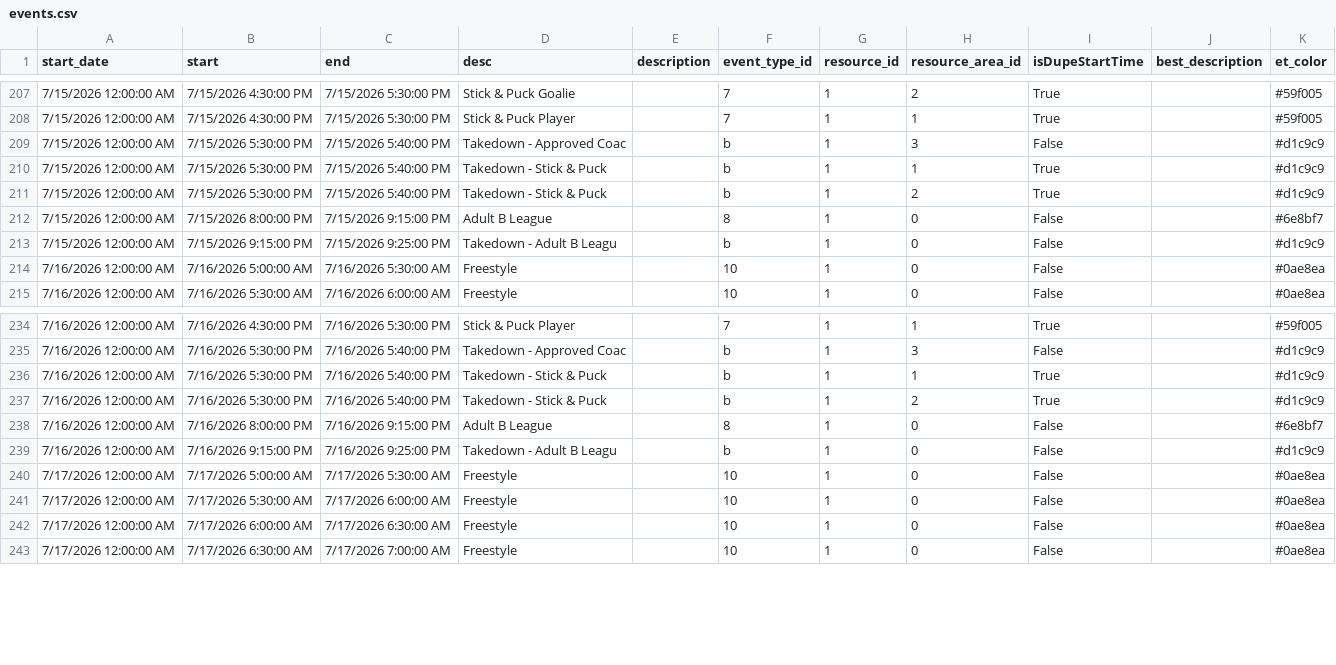
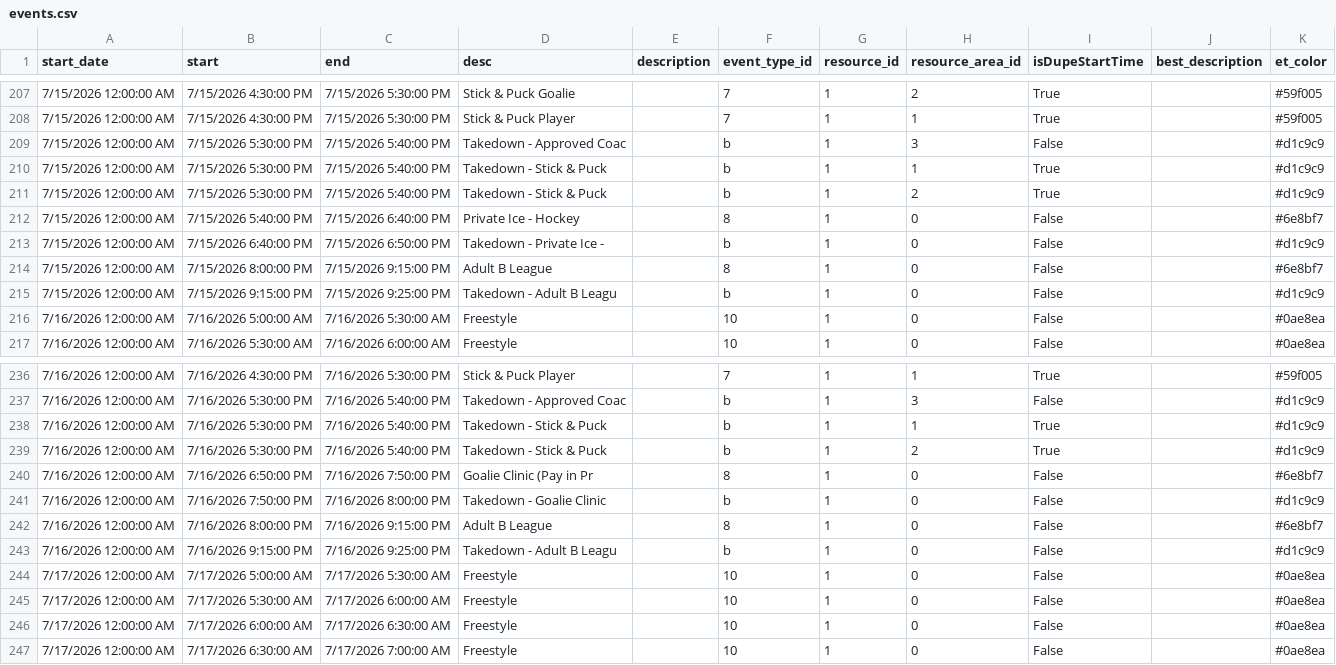
Before and after one commit to epicentr/aerodrome-ical-proxy, a CSV file: events.csv, drawn as a sheet; only a part is shown, gaps mark what is left out; the diff names each change by its address in the sheet, - before the commit and + after, or states it on an @@ line.

Commit message:
Update calendar data
Diff summary:
diff --git a/events.csv b/events.csv
index c65c430..f3b32de 100644
--- a/events.csv
+++ b/events.csv
@@ -211,0 +212,2 @@ start_date,start,end,desc,description,event_type_id,resource_id,resource_area_id
+7/15/2026 12:00:00 AM,7/15/2026 5:40:00 PM,7/15/2026 6:40:00 PM,Private Ice - Hockey,,8,1,0,False,,#6e8bf7
+7/15/2026 12:00:00 AM,7/15/2026 6:40:00 PM,7/15/2026 6:50:00 PM,Takedown - Private Ice -,,b,1,0,False,,#d1c9c9
@@ -237,0 +240,2 @@ start_date,start,end,desc,description,event_type_id,resource_id,resource_area_id
+7/16/2026 12:00:00 AM,7/16/2026 6:50:00 PM,7/16/2026 7:50:00 PM,Goalie Clinic (Pay in Pr,,8,1,0,False,,#6e8bf7
+7/16/2026 12:00:00 AM,7/16/2026 7:50:00 PM,7/16/2026 8:00:00 PM,Takedown - Goalie Clinic,,b,1,0,False,,#d1c9c9

```diff
--- a/events.csv
+++ b/events.csv
+row 212: 7/15/2026 12:00:00 AM | 7/15/2026 5:40:00 PM | 7/15/2026 6:40:00 PM | Private Ice - Hockey |  | 8 | 1 | 0 | False |  | #6e8bf7
+row 213: 7/15/2026 12:00:00 AM | 7/15/2026 6:40:00 PM | 7/15/2026 6:50:00 PM | Takedown - Private Ice - |  | b | 1 | 0 | False |  | #d1c9c9
+row 240: 7/16/2026 12:00:00 AM | 7/16/2026 6:50:00 PM | 7/16/2026 7:50:00 PM | Goalie Clinic (Pay in Pr |  | 8 | 1 | 0 | False |  | #6e8bf7
+row 241: 7/16/2026 12:00:00 AM | 7/16/2026 7:50:00 PM | 7/16/2026 8:00:00 PM | Takedown - Goalie Clinic |  | b | 1 | 0 | False |  | #d1c9c9
```
Also changed, not shown: 7 other files.
